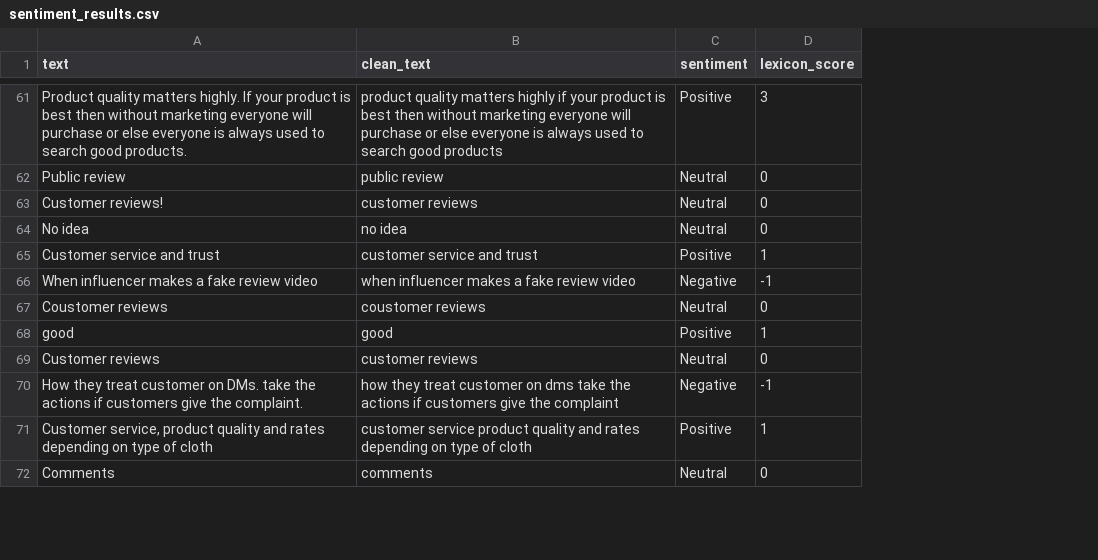
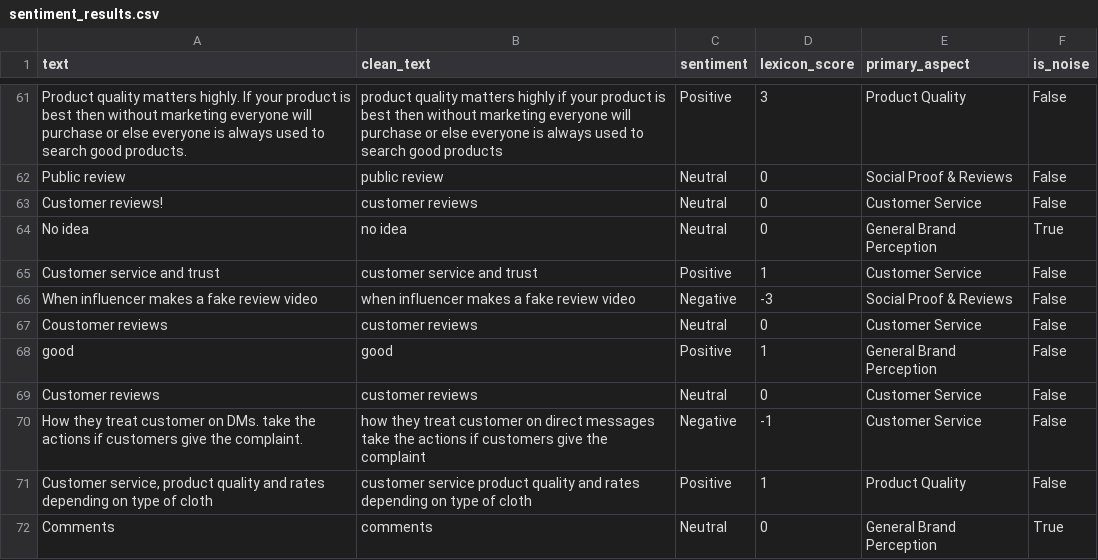
Before and after one commit to anujtiwari1427/Sentiment-Analysis-Project, a CSV file: outputs/sentiment_results.csv, drawn as a sheet; only a part is shown, gaps mark what is left out; the diff covers the shown part only; the diff names each change by its address in the sheet, - before the commit and + after, or states it on an @@ line.

Commit message:
Enhance UI design and improve raw comments processing with aspect extraction and noise filtering

```diff
--- a/outputs/sentiment_results.csv
+++ b/outputs/sentiment_results.csv
+column E (primary_aspect), rows 61-72: Product Quality | Social Proof & Reviews | Customer Service | General Brand Perception | Customer Service | Social Proof & Reviews | Customer Service | General Brand Perception | Customer Service | Customer Service | Product Quality | General Brand Perception
+column F (is_noise), rows 61-72: False | False | False | True | False | False | False | False | False | False | False | True
-D66 (lexicon_score): -1
+D66 (lexicon_score): -3
-B67 (clean_text): coustomer reviews
+B67 (clean_text): customer reviews
-B70 (clean_text): …customer on dms take the…
+B70 (clean_text): …customer on direct messages take the…
```
Also changed, not shown: 56 edited cells elsewhere in this file, outputs/classification_report.csv, 11 other files.
